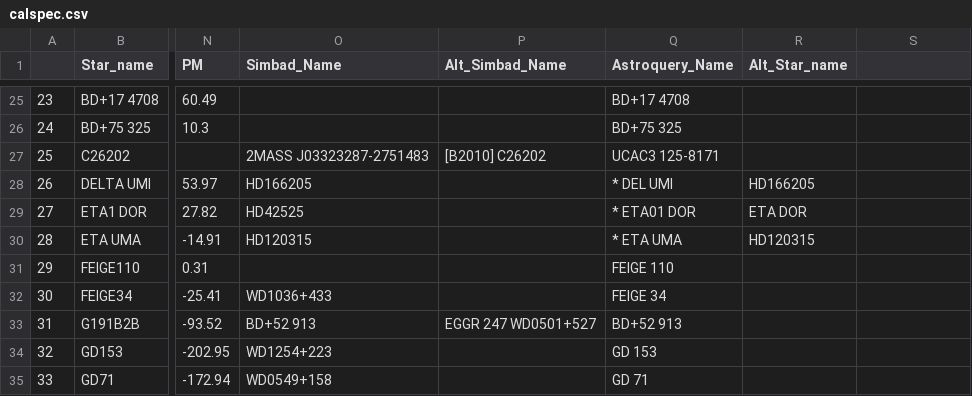
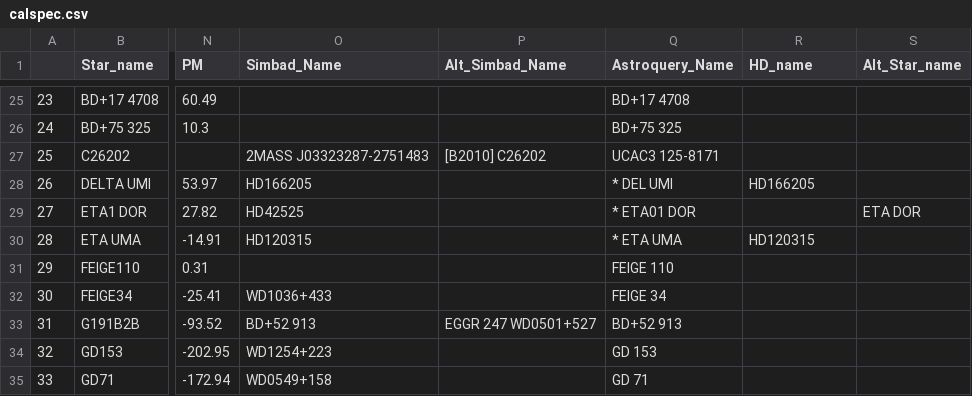
Before and after one commit to LSSTDESC/getCalspec, a CSV file: calspec_data/calspec.csv, drawn as a sheet; only a part is shown, gaps mark what is left out; the diff names each change by its address in the sheet, - before the commit and + after, or states it on an @@ line.

Commit message:
add HD name column

```diff
--- a/calspec_data/calspec.csv
+++ b/calspec_data/calspec.csv
-R1: Alt_Star_name
+R1: HD_name
-S1: (empty)
+S1: Alt_Star_name
-R29 (HD_name): ETA DOR
+R29 (HD_name): (empty)
-S29 (Alt_Star_name): (empty)
+S29 (Alt_Star_name): ETA DOR
```
Also changed, not shown: 2 other files.
